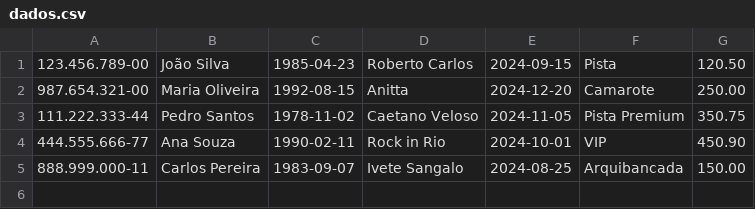
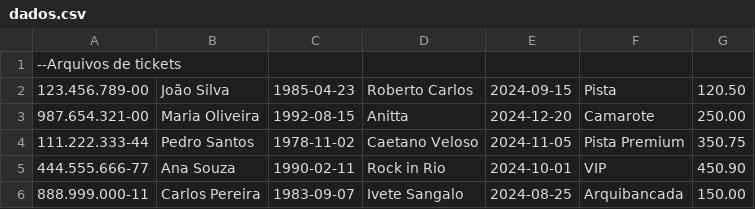
Before and after one commit to luanbrazz/codetickets-alura-course-springbatch, a CSV file: files/dados.csv, drawn as a sheet.

```diff
--- a/files/dados.csv
+++ b/files/dados.csv
@@ -1 +1,2 @@
+--Arquivos de tickets
 123.456.789-00;João Silva;1985-04-23;Roberto Carlos;2024-09-15;Pista;120.50
```
Also changed, not shown: 1 other file.
